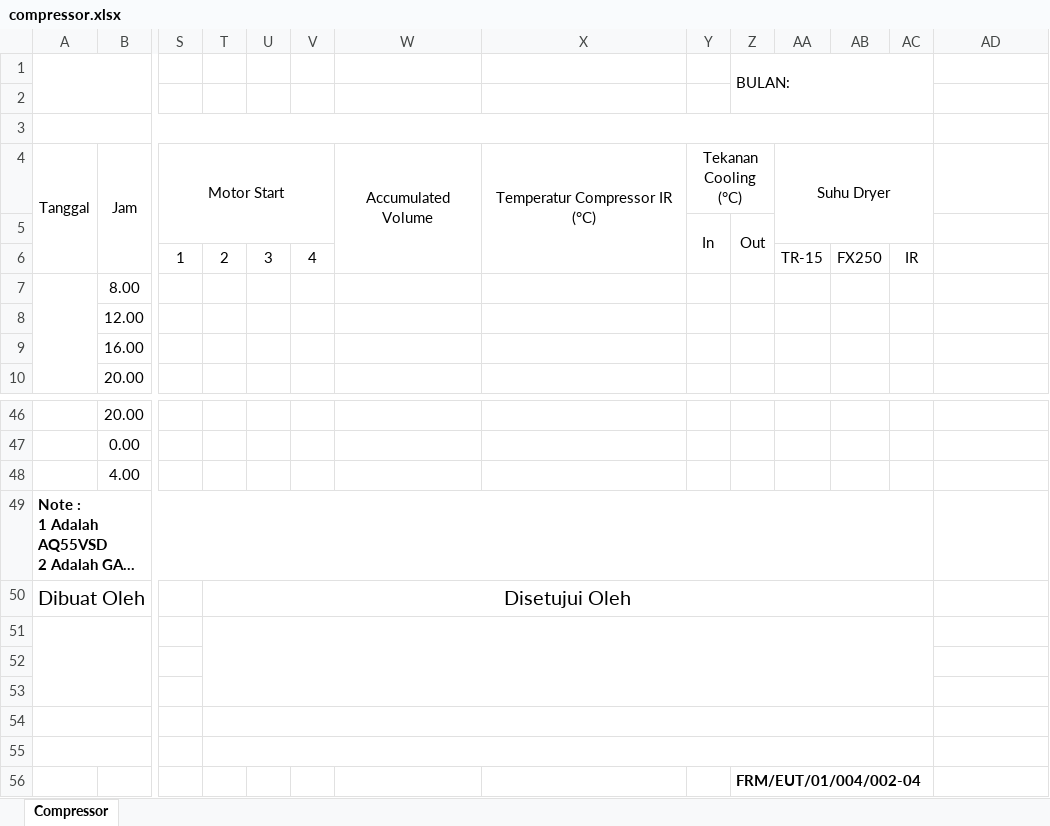
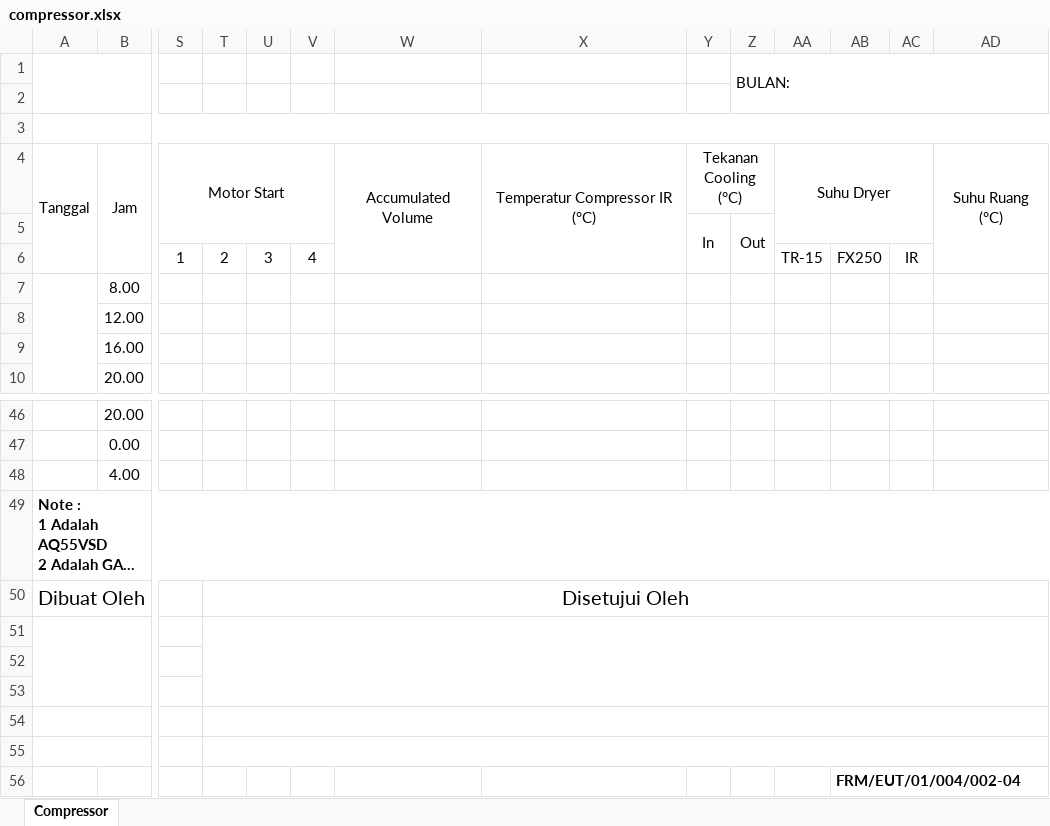
Before and after one commit to Praja04/Engineering, an Excel workbook: public/assets/templates/operasional/compressor.xlsx, sheet Compressor, drawn as a sheet; only a part is shown, gaps mark what is left out; long unchanged cells end in …; values as stored, in another font and other column widths than the file's, no borders; charts and pictures not drawn; removed rows and columns are numbered as before the commit, all else as after; rows hold the shown columns only; the diff names each change by its address in the sheet, - before the commit and + after, or states it on an @@ line.

Commit message:
feat: add suhu ruang compressor field to forms and update related functionality

```diff
--- a/public/assets/templates/operasional/compressor.xlsx (sheet Compressor)
+++ b/public/assets/templates/operasional/compressor.xlsx (sheet Compressor)
-Z1:AC2 merged
+Z1:AD2 merged
-A3:AC3 merged
+A3:AD3 merged
-AD4: (empty)
+AD4: Suhu Ruang (°C)
+AD4:AD6 merged
-A49:AC49 merged
+A49:AD49 merged
-T50:AC50 merged
+T50:AD50 merged
-T51:AC53 merged
+T51:AD53 merged
-T54:AC54 merged
+T54:AD54 merged
-T55:AC55 merged
+T55:AD55 merged
-row 56:  |  |  |  |  |  |  |  |  | FRM/EUT/01/004/002-04
+row 56:  |  |  |  |  |  |  |  |  |  |  | FRM/EUT/01/004/002-04
```
Also changed, not shown: 5 other files.
